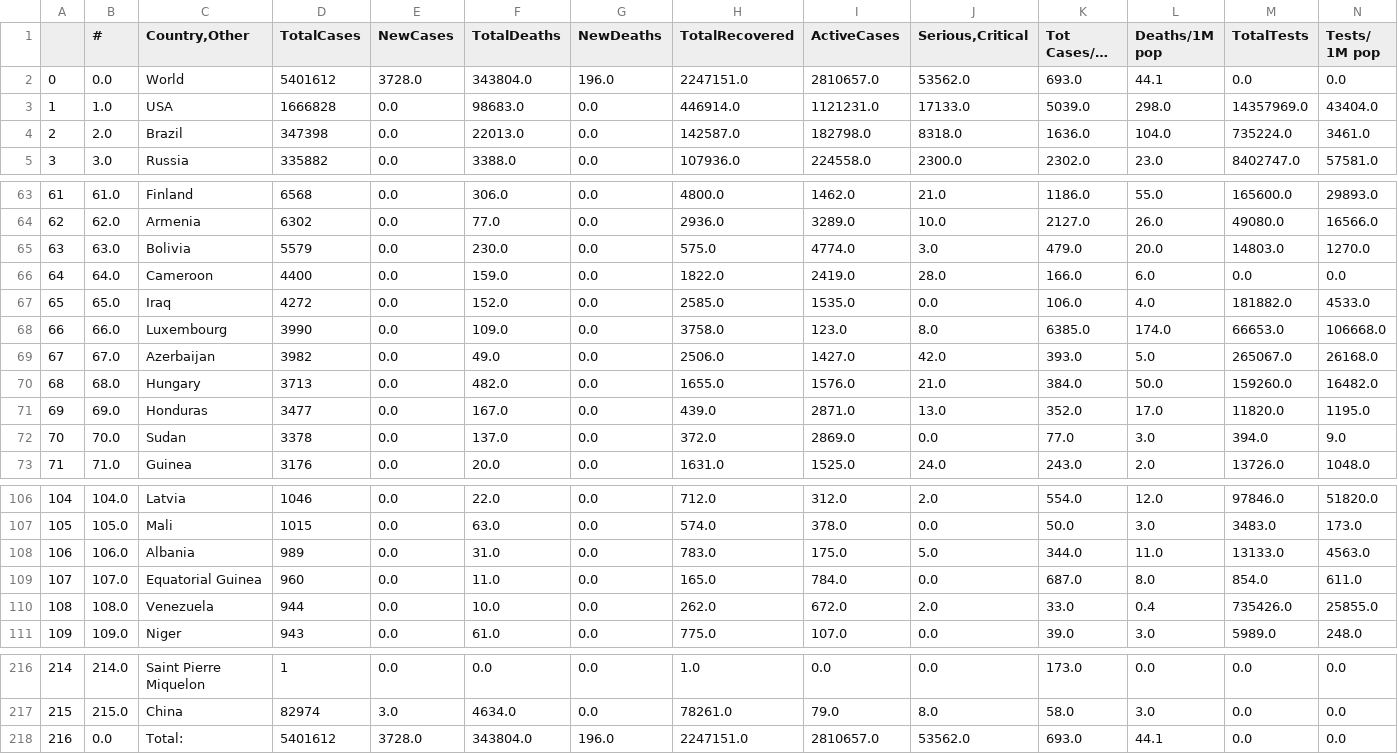
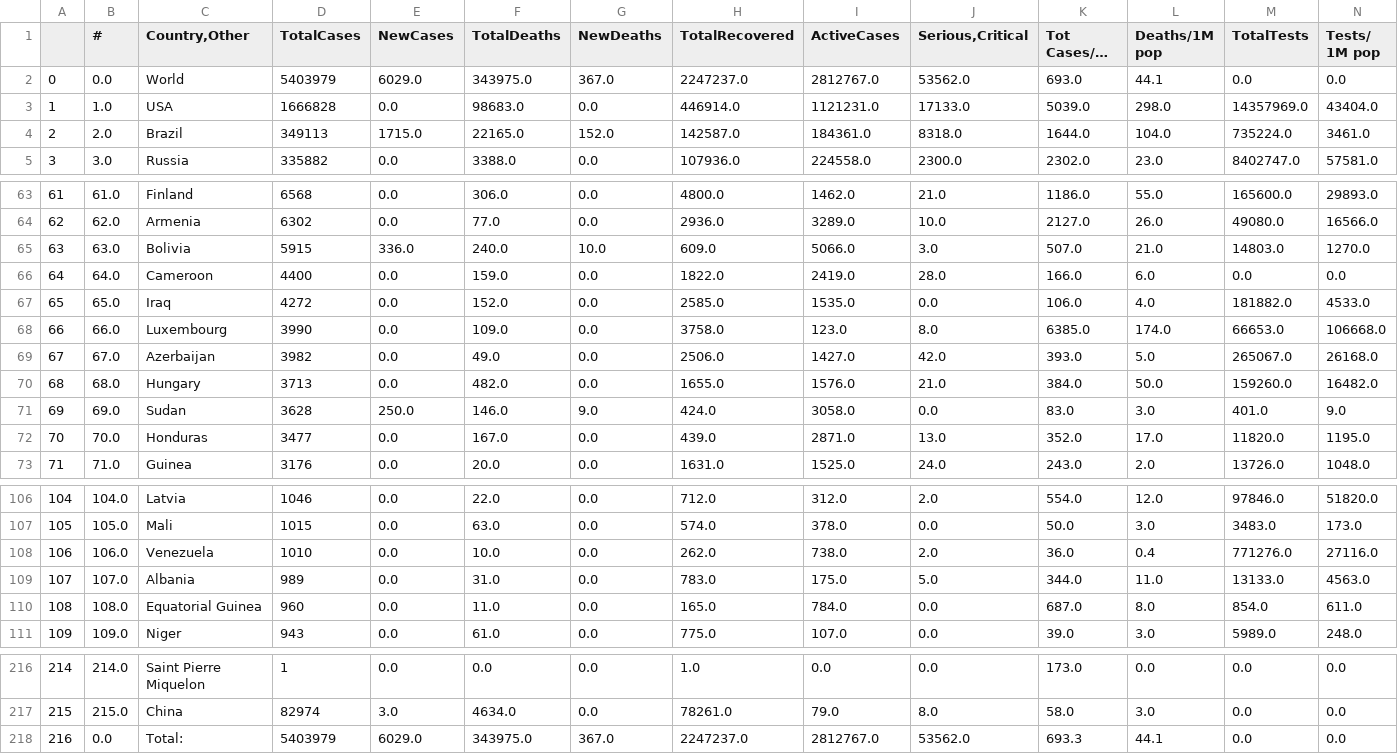
Before and after one commit to kevorkkeheian/DataScience, a CSV file: datasets/worldmeter_now.csv, drawn as a sheet; only a part is shown, gaps mark what is left out; long unchanged cells end in …; removed rows and columns are numbered as before the commit, all else as after; rows hold the shown columns only; the diff covers the shown part only; the diff names each change by its address in the sheet, - before the commit and + after, or states it on an @@ line.

```diff
--- a/datasets/worldmeter_now.csv
+++ b/datasets/worldmeter_now.csv
-D2 (TotalCases): 5401612
+D2 (TotalCases): 5403979
-E2 (NewCases): 3728.0
+E2 (NewCases): 6029.0
-F2 (TotalDeaths): 343804.0
+F2 (TotalDeaths): 343975.0
-G2 (NewDeaths): 196.0
+G2 (NewDeaths): 367.0
-H2 (TotalRecovered): 2247151.0
+H2 (TotalRecovered): 2247237.0
-I2 (ActiveCases): 2810657.0
+I2 (ActiveCases): 2812767.0
-D4 (TotalCases): 347398
+D4 (TotalCases): 349113
-E4 (NewCases): 0.0
+E4 (NewCases): 1715.0
-F4 (TotalDeaths): 22013.0
+F4 (TotalDeaths): 22165.0
-G4 (NewDeaths): 0.0
+G4 (NewDeaths): 152.0
-I4 (ActiveCases): 182798.0
+I4 (ActiveCases): 184361.0
-K4 (Tot Cases/1M pop): 1636.0
+K4 (Tot Cases/1M pop): 1644.0
-D65 (TotalCases): 5579
+D65 (TotalCases): 5915
-E65 (NewCases): 0.0
+E65 (NewCases): 336.0
-F65 (TotalDeaths): 230.0
+F65 (TotalDeaths): 240.0
-G65 (NewDeaths): 0.0
+G65 (NewDeaths): 10.0
-H65 (TotalRecovered): 575.0
+H65 (TotalRecovered): 609.0
-I65 (ActiveCases): 4774.0
+I65 (ActiveCases): 5066.0
-K65 (Tot Cases/1M pop): 479.0
+K65 (Tot Cases/1M pop): 507.0
-L65 (Deaths/1M pop): 20.0
+L65 (Deaths/1M pop): 21.0
+row 71: 69 | 69.0 | Sudan | 3628 | 250.0 | 146.0 | 9.0 | 424.0 | 3058.0 | 0.0 | 83.0 | 3.0 | 401.0 | 9.0
-A72: 69
+A72: 70
-B72 (#): 69.0
+B72 (#): 70.0
-row 72: 70 | 70.0 | Sudan | 3378 | 0.0 | 137.0 | 0.0 | 372.0 | 2869.0 | 0.0 | 77.0 | 3.0 | 394.0 | 9.0
+row 108: 106 | 106.0 | Venezuela | 1010 | 0.0 | 10.0 | 0.0 | 262.0 | 738.0 | 2.0 | 36.0 | 0.4 | 771276.0 | 27116.0
-A109: 106
+A109: 107
-B109 (#): 106.0
+B109 (#): 107.0
-A110: 107
+A110: 108
-B110 (#): 107.0
+B110 (#): 108.0
-row 110: 108 | 108.0 | Venezuela | 944 | 0.0 | 10.0 | 0.0 | 262.0 | 672.0 | 2.0 | 33.0 | 0.4 | 735426.0 | 25855.0
-D218 (TotalCases): 5401612
+D218 (TotalCases): 5403979
-E218 (NewCases): 3728.0
+E218 (NewCases): 6029.0
-F218 (TotalDeaths): 343804.0
+F218 (TotalDeaths): 343975.0
-G218 (NewDeaths): 196.0
+G218 (NewDeaths): 367.0
-H218 (TotalRecovered): 2247151.0
+H218 (TotalRecovered): 2247237.0
-I218 (ActiveCases): 2810657.0
+I218 (ActiveCases): 2812767.0
-K218 (Tot Cases/1M pop): 693.0
+K218 (Tot Cases/1M pop): 693.3
```
Also changed, not shown: 4 edited cells elsewhere in this file, datasets/worldmeter_yesterday.csv.
